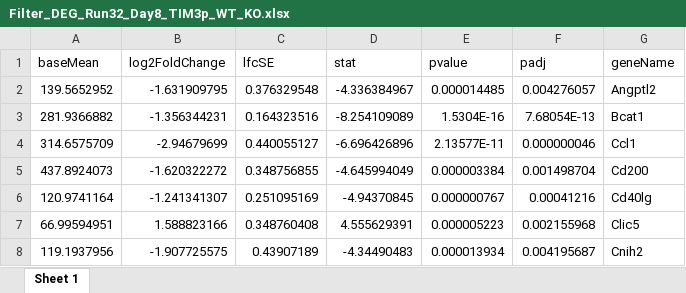
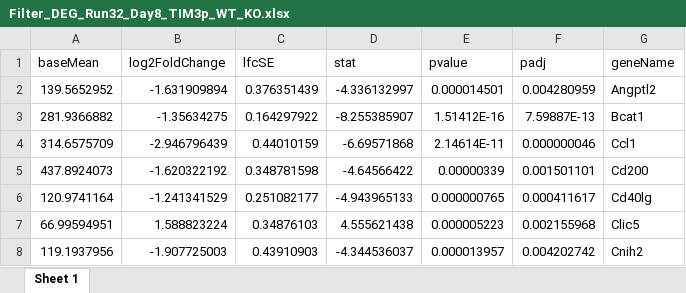
Before and after one commit to zehnlab/microarray_ngs_scripts, an Excel workbook: output/DEG/Filter_DEG_Run32_Day8_TIM3p_WT_KO.xlsx, sheet Sheet 1, drawn as a sheet; only a part is shown; values as stored, in another font and other column widths than the file's, no borders; the diff covers the shown part only; the diff names each change by its address in the sheet, - before the commit and + after, or states it on an @@ line.

```diff
--- a/output/DEG/Filter_DEG_Run32_Day8_TIM3p_WT_KO.xlsx (sheet Sheet 1)
+++ b/output/DEG/Filter_DEG_Run32_Day8_TIM3p_WT_KO.xlsx (sheet Sheet 1)
-B2 (log2FoldChange): -1.631909795
+B2 (log2FoldChange): -1.631909894
-C2 (lfcSE): 0.376329548
+C2 (lfcSE): 0.376351439
-D2 (stat): -4.336384967
+D2 (stat): -4.336132997
-E2 (pvalue): 0.000014485
+E2 (pvalue): 0.000014501
-F2 (padj): 0.004276057
+F2 (padj): 0.004280959
-B3 (log2FoldChange): -1.356344231
+B3 (log2FoldChange): -1.35634275
-C3 (lfcSE): 0.164323516
+C3 (lfcSE): 0.164297922
-D3 (stat): -8.254109089
+D3 (stat): -8.255385907
-E3 (pvalue): 1.5304E-16
+E3 (pvalue): 1.51412E-16
-F3 (padj): 7.68054E-13
+F3 (padj): 7.59887E-13
-B4 (log2FoldChange): -2.94679699
+B4 (log2FoldChange): -2.946796439
-C4 (lfcSE): 0.440055127
+C4 (lfcSE): 0.44010159
-D4 (stat): -6.696426896
+D4 (stat): -6.69571868
-E4 (pvalue): 2.13577E-11
+E4 (pvalue): 2.14614E-11
-B5 (log2FoldChange): -1.620322272
+B5 (log2FoldChange): -1.620322192
-C5 (lfcSE): 0.348756855
+C5 (lfcSE): 0.348781598
-D5 (stat): -4.645994049
+D5 (stat): -4.64566422
-E5 (pvalue): 0.000003384
+E5 (pvalue): 0.00000339
-F5 (padj): 0.001498704
+F5 (padj): 0.001501101
-B6 (log2FoldChange): -1.241341307
+B6 (log2FoldChange): -1.241341529
-C6 (lfcSE): 0.251095169
+C6 (lfcSE): 0.251082177
-D6 (stat): -4.94370845
+D6 (stat): -4.943965133
-E6 (pvalue): 0.000000767
+E6 (pvalue): 0.000000765
-F6 (padj): 0.00041216
+F6 (padj): 0.000411617
-B7 (log2FoldChange): 1.588823166
+B7 (log2FoldChange): 1.588823224
-C7 (lfcSE): 0.348760408
+C7 (lfcSE): 0.34876103
-D7 (stat): 4.555629391
+D7 (stat): 4.555621438
-B8 (log2FoldChange): -1.907725575
+B8 (log2FoldChange): -1.907725003
-C8 (lfcSE): 0.43907189
+C8 (lfcSE): 0.43910903
-D8 (stat): -4.34490483
+D8 (stat): -4.344536037
-E8 (pvalue): 0.000013934
+E8 (pvalue): 0.000013957
-F8 (padj): 0.004195687
+F8 (padj): 0.004202742
```
Also changed, not shown: 153 edited cells elsewhere in this sheet, output/DEG/Filter_DEG_Run29_D8_WT_KO.xlsx, output/DEG/Filter_DEG_Run32_Day20_WT_KO.xlsx, 26 other files.
